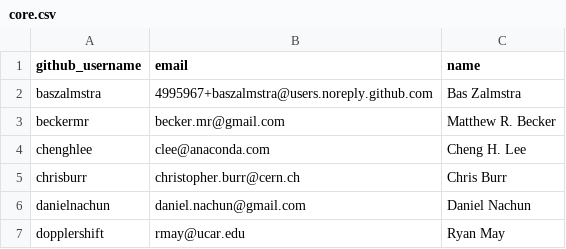
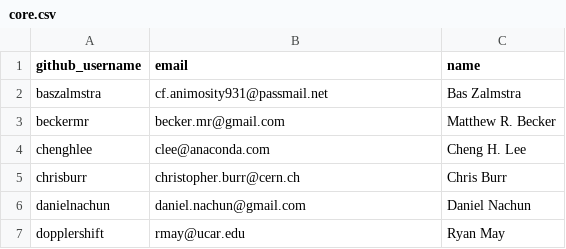
Before and after one commit to conda-forge/governance, a CSV file: teams/core.csv, drawn as a sheet; only a part is shown.

Commit message:
Update email

```diff
--- a/teams/core.csv
+++ b/teams/core.csv
@@ -1,3 +1,3 @@
 github_username,email,name
-baszalmstra,4995967+baszalmstra@users.noreply.github.com,Bas Zalmstra
+baszalmstra,cf.animosity931@passmail.net,Bas Zalmstra
 beckermr,becker.mr@gmail.com,Matthew R. Becker
```
